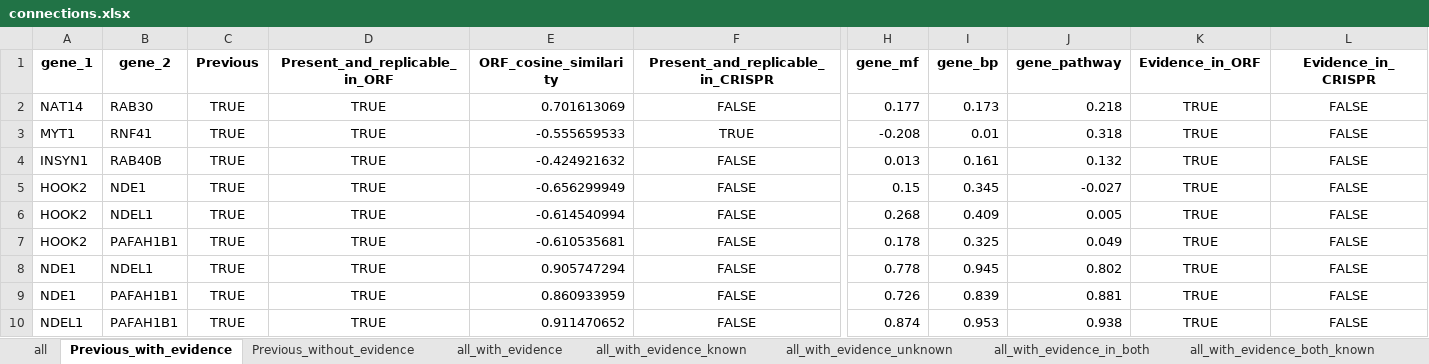
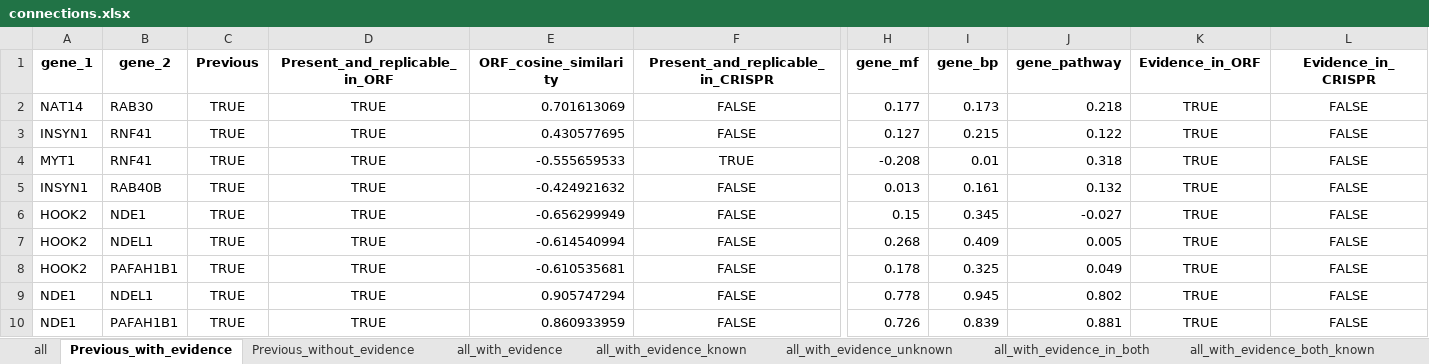
Before and after one commit to jump-cellpainting/2024_Chandrasekaran_Morphmap, an Excel workbook: 07.compute-cosine-similarities/output/connections.xlsx, sheet Previous_with_evidence, drawn as a sheet; only a part is shown, gaps mark what is left out; the shorter side is filled out with more unchanged rows; values as stored, in another font and other column widths than the file's, no borders; rows hold the shown columns only; the diff names each change by its address in the sheet, - before the commit and + after, or states it on an @@ line.

```diff
--- a/07.compute-cosine-similarities/output/connections.xlsx (sheet Previous_with_evidence)
+++ b/07.compute-cosine-similarities/output/connections.xlsx (sheet Previous_with_evidence)
+row 3: INSYN1 | RNF41 | TRUE | TRUE | 0.430577695 | FALSE | 0.127 | 0.215 | 0.122 | TRUE | FALSE
```
Also changed, not shown: sheet all, sheet Previous_without_evidence, sheet all_with_evidence_unknown, sheet all_with_evidence, 3 other files.
